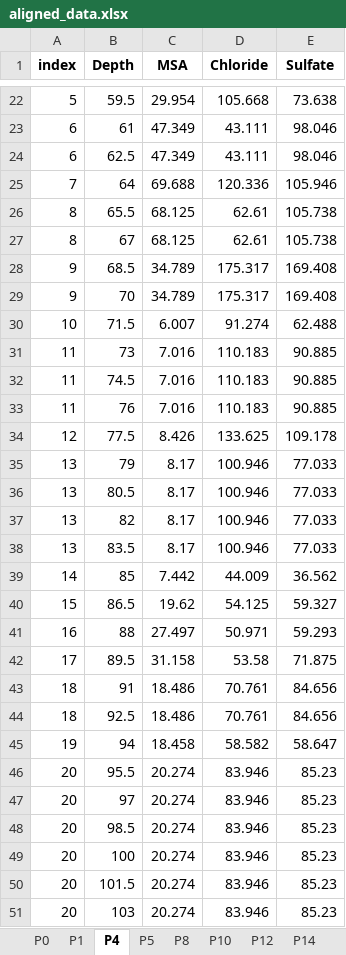
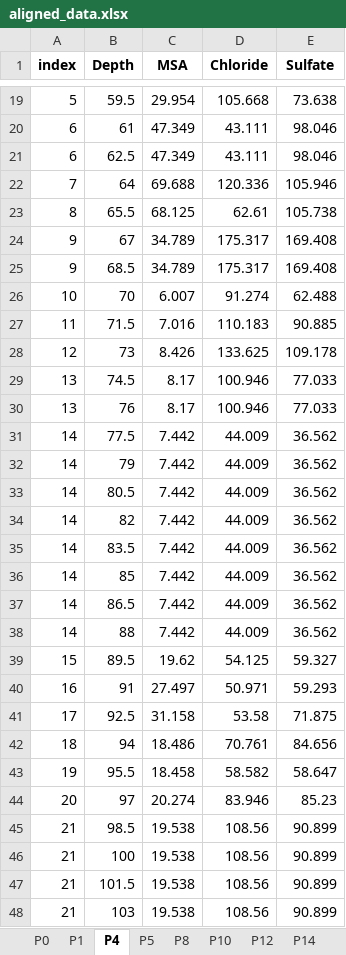
Before and after one commit to Baptiste-Ch/Time_series_alignment, an Excel workbook: web_app/grasp/upload/aligned_data.xlsx, sheet P4, drawn as a sheet; only a part is shown, gaps mark what is left out; values as stored, in another font and other column widths than the file's, no borders; removed rows and columns are numbered as before the commit, all else as after; the diff covers the shown part only; the diff names each change by its address in the sheet, - before the commit and + after, or states it on an @@ line.

```diff
--- a/web_app/grasp/upload/aligned_data.xlsx (sheet P4)
+++ b/web_app/grasp/upload/aligned_data.xlsx (sheet P4)
-A24 (index): 8
+A24 (index): 9
-C24 (MSA): 68.125
+C24 (MSA): 34.789
-D24 (Chloride): 62.61
+D24 (Chloride): 175.317
-E24 (Sulfate): 105.738
+E24 (Sulfate): 169.408
-row 29: 9 | 70 | 34.789 | 175.317 | 169.408
-B26 (Depth): 71.5
+B26 (Depth): 70
-B27 (Depth): 73
+B27 (Depth): 71.5
-row 32: 11 | 74.5 | 7.016 | 110.183 | 90.885
-row 33: 11 | 76 | 7.016 | 110.183 | 90.885
-B28 (Depth): 77.5
+B28 (Depth): 73
-B29 (Depth): 79
+B29 (Depth): 74.5
-B30 (Depth): 80.5
+B30 (Depth): 76
+row 31: 14 | 77.5 | 7.442 | 44.009 | 36.562
+row 32: 14 | 79 | 7.442 | 44.009 | 36.562
+row 33: 14 | 80.5 | 7.442 | 44.009 | 36.562
-A34:A35 (index): 13
+A34:A35 (index): 14
-C34:C35 (MSA): 8.17
+C34:C35 (MSA): 7.442
-D34:D35 (Chloride): 100.946
+D34:D35 (Chloride): 44.009
-E34:E35 (Sulfate): 77.033
+E34:E35 (Sulfate): 36.562
+row 37: 14 | 86.5 | 7.442 | 44.009 | 36.562
+row 38: 14 | 88 | 7.442 | 44.009 | 36.562
-B39 (Depth): 86.5
+B39 (Depth): 89.5
-B40 (Depth): 88
+B40 (Depth): 91
-B41 (Depth): 89.5
+B41 (Depth): 92.5
-B42 (Depth): 91
+B42 (Depth): 94
-row 44: 18 | 92.5 | 18.486 | 70.761 | 84.656
-B43 (Depth): 94
+B43 (Depth): 95.5
-row 46: 20 | 95.5 | 20.274 | 83.946 | 85.23
-A45:A48 (index): 20
+A45:A48 (index): 21
-C45:C48 (MSA): 20.274
+C45:C48 (MSA): 19.538
-D45:D48 (Chloride): 83.946
+D45:D48 (Chloride): 108.56
-E45:E48 (Sulfate): 85.23
+E45:E48 (Sulfate): 90.899
```
Also changed, not shown: 8 added rows, 11 removed rows and 114 edited cells elsewhere in this sheet, sheet P12, sheet P14, sheet P5, sheet P10, sheet P1, sheet P8, 8 other files.
